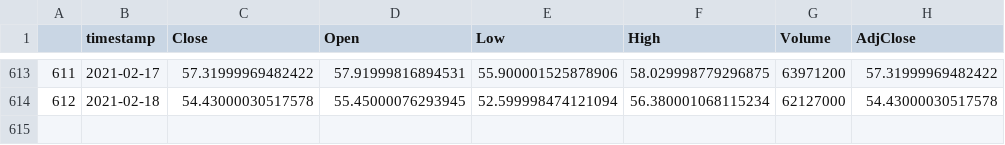
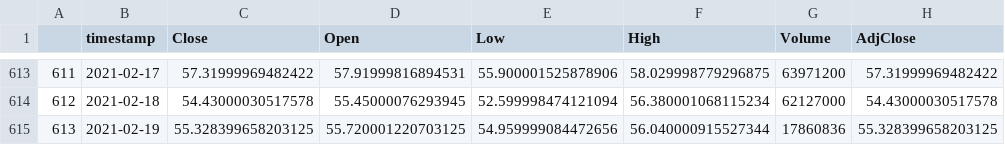
Before and after one commit to khal33d-hub/STOCK-MARKET-PRICES-PREDICTION, a CSV file: Nio Analysis/NIO_STOCK_DATA_10yrs.csv, drawn as a sheet; only a part is shown, gaps mark what is left out; the diff names each change by its address in the sheet, - before the commit and + after, or states it on an @@ line.

```diff
--- a/Nio Analysis/NIO_STOCK_DATA_10yrs.csv
+++ b/Nio Analysis/NIO_STOCK_DATA_10yrs.csv
+row 615: 613 | 2021-02-19 | 55.328399658203125 | 55.720001220703125 | 54.959999084472656 | 56.040000915527344 | 17860836 | 55.328399658203125
```
Also changed, not shown: 1 other file.
